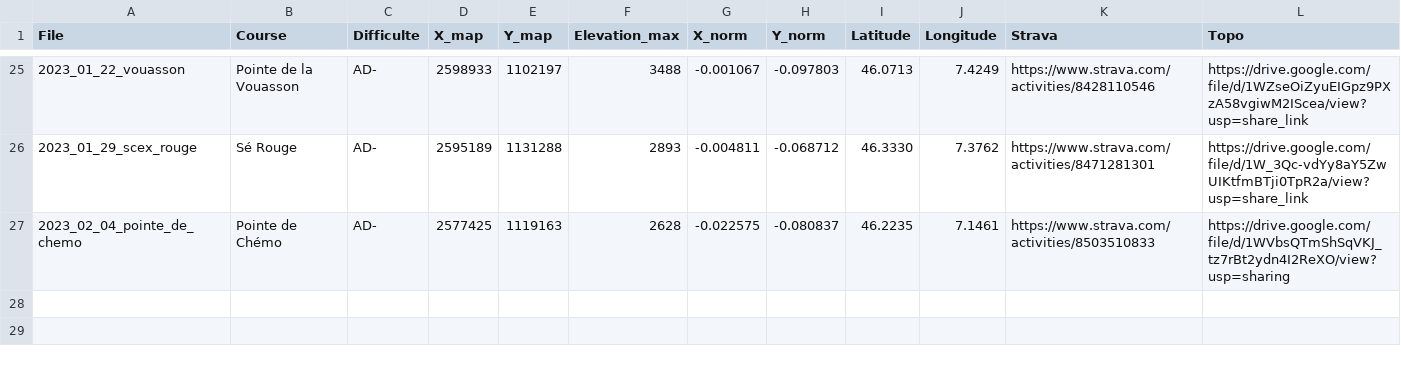
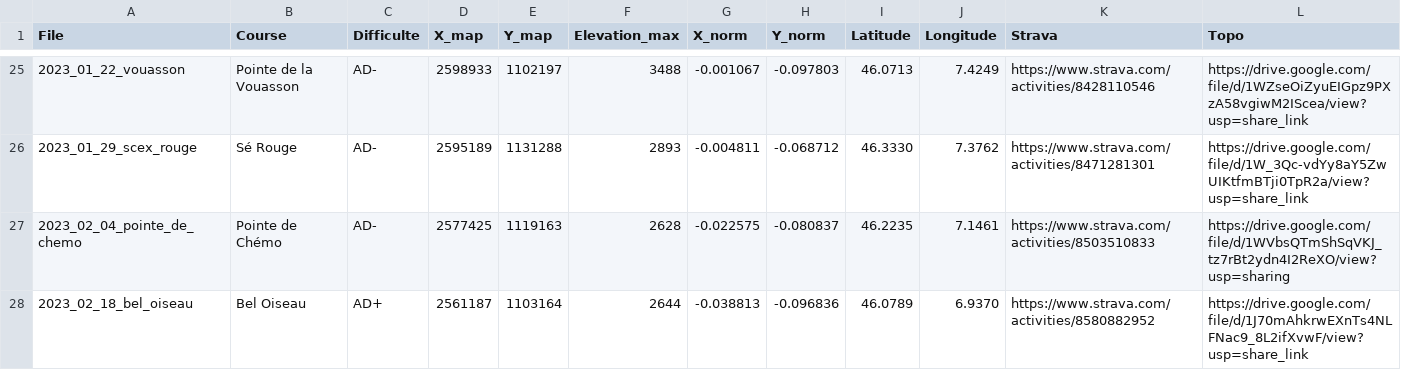
Before and after one commit to JeremyZuchuat/JeremyZuchuat.github.io, a CSV file: map/information/info_touring.csv, drawn as a sheet; only a part is shown, gaps mark what is left out; the diff names each change by its address in the sheet, - before the commit and + after, or states it on an @@ line.

```diff
--- a/map/information/info_touring.csv
+++ b/map/information/info_touring.csv
+row 28: 2023_02_18_bel_oiseau | Bel Oiseau | AD+ | 2561187 | 1103164 | 2644 | -0.038813 | -0.096836 | 46.0789 | 6.9370 | https://www.strava.com/activities/8580882952 | https://drive.google.com/file/d/1J70mAhkrwEXnTs4NLFNac9_8L2ifXvwF/view?usp=share_link
```
Also changed, not shown: 1 other file.
